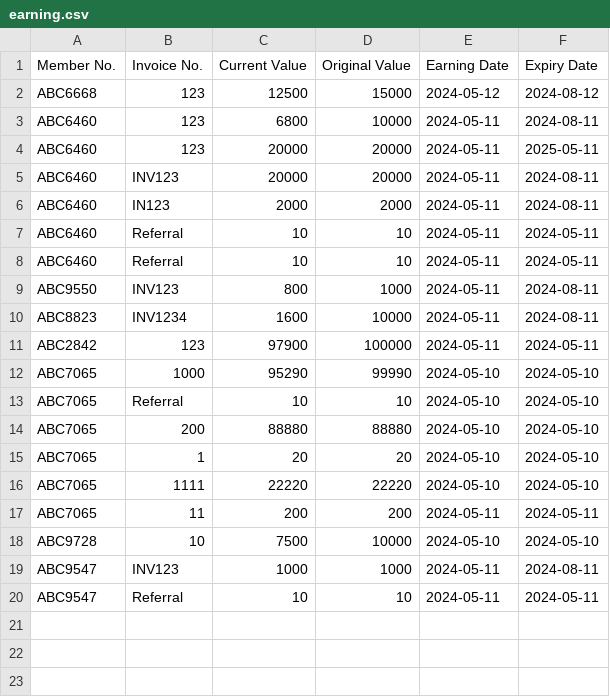
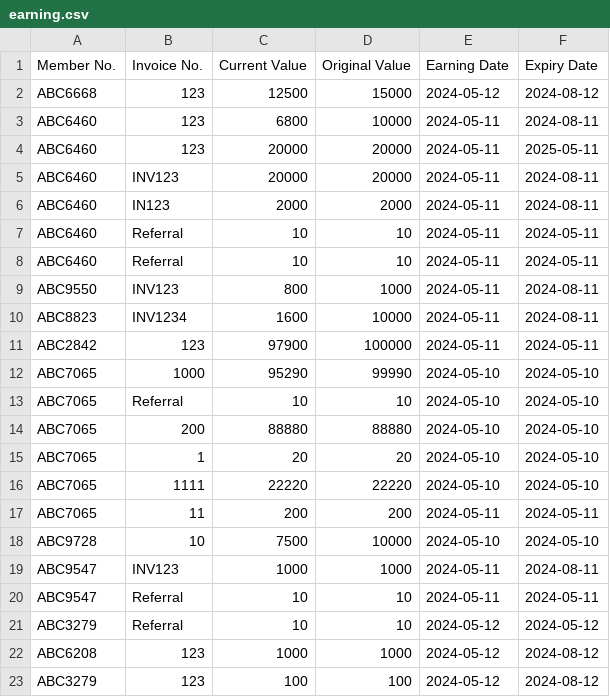
Before and after one commit to QuintonPang/Rewards-System, a CSV file: earning.csv, drawn as a sheet.

```diff
--- a/earning.csv
+++ b/earning.csv
@@ -20 +20,4 @@ ABC9547,INV123,1000,1000,2024-05-11,2024-08-11
 ABC9547,Referral,10,10,2024-05-11,2024-05-11
+ABC3279,Referral,10,10,2024-05-12,2024-05-12
+ABC6208,123,1000,1000,2024-05-12,2024-08-12
+ABC3279,123,100,100,2024-05-12,2024-08-12
```
Also changed, not shown: 2 other files.
